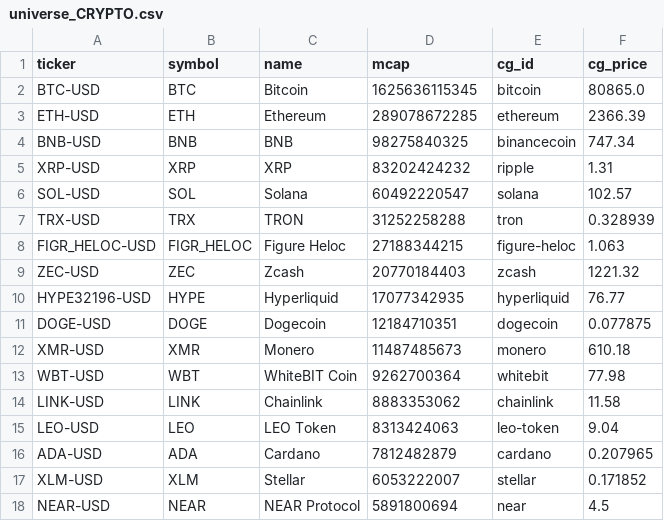
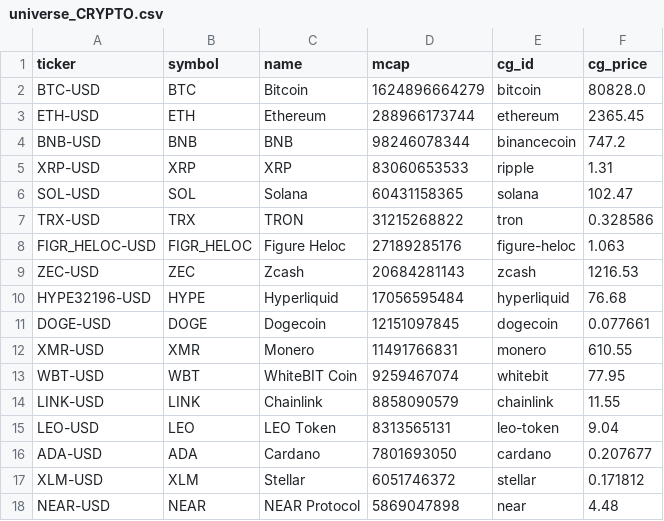
Before and after one commit to clyphor/stock-screener, a CSV file: results/universe_CRYPTO.csv, drawn as a sheet; only a part is shown; the diff covers the shown part only.

```diff
--- a/results/universe_CRYPTO.csv
+++ b/results/universe_CRYPTO.csv
@@ -1,18 +1,18 @@
 ticker,symbol,name,mcap,cg_id,cg_price
-BTC-USD,BTC,Bitcoin,1625636115345,bitcoin,80865.0
-ETH-USD,ETH,Ethereum,289078672285,ethereum,2366.39
-BNB-USD,BNB,BNB,98275840325,binancecoin,747.34
-XRP-USD,XRP,XRP,83202424232,ripple,1.31
-SOL-USD,SOL,Solana,60492220547,solana,102.57
-TRX-USD,TRX,TRON,31252258288,tron,0.328939
-FIGR_HELOC-USD,FIGR_HELOC,Figure Heloc,27188344215,figure-heloc,1.063
-ZEC-USD,ZEC,Zcash,20770184403,zcash,1221.32
-HYPE32196-USD,HYPE,Hyperliquid,17077342935,hyperliquid,76.77
-DOGE-USD,DOGE,Dogecoin,12184710351,dogecoin,0.077875
-XMR-USD,XMR,Monero,11487485673,monero,610.18
-WBT-USD,WBT,WhiteBIT Coin,9262700364,whitebit,77.98
-LINK-USD,LINK,Chainlink,8883353062,chainlink,11.58
-LEO-USD,LEO,LEO Token,8313424063,leo-token,9.04
-ADA-USD,ADA,Cardano,7812482879,cardano,0.207965
-XLM-USD,XLM,Stellar,6053222007,stellar,0.171852
-NEAR-USD,NEAR,NEAR Protocol,5891800694,near,4.5
+BTC-USD,BTC,Bitcoin,1624896664279,bitcoin,80828.0
+ETH-USD,ETH,Ethereum,288966173744,ethereum,2365.45
+BNB-USD,BNB,BNB,98246078344,binancecoin,747.2
+XRP-USD,XRP,XRP,83060653533,ripple,1.31
+SOL-USD,SOL,Solana,60431158365,solana,102.47
+TRX-USD,TRX,TRON,31215268822,tron,0.328586
+FIGR_HELOC-USD,FIGR_HELOC,Figure Heloc,27189285176,figure-heloc,1.063
+ZEC-USD,ZEC,Zcash,20684281143,zcash,1216.53
+HYPE32196-USD,HYPE,Hyperliquid,17056595484,hyperliquid,76.68
+DOGE-USD,DOGE,Dogecoin,12151097845,dogecoin,0.077661
+XMR-USD,XMR,Monero,11491766831,monero,610.55
+WBT-USD,WBT,WhiteBIT Coin,9259467074,whitebit,77.95
+LINK-USD,LINK,Chainlink,8858090579,chainlink,11.55
+LEO-USD,LEO,LEO Token,8313565131,leo-token,9.04
+ADA-USD,ADA,Cardano,7801693050,cardano,0.207677
+XLM-USD,XLM,Stellar,6051746372,stellar,0.171812
+NEAR-USD,NEAR,NEAR Protocol,5869047898,near,4.48
```
Also changed, not shown: 58 edited cells elsewhere in this file, results/history/2026-10-25.csv, results/label_state.csv, 5 other files.
